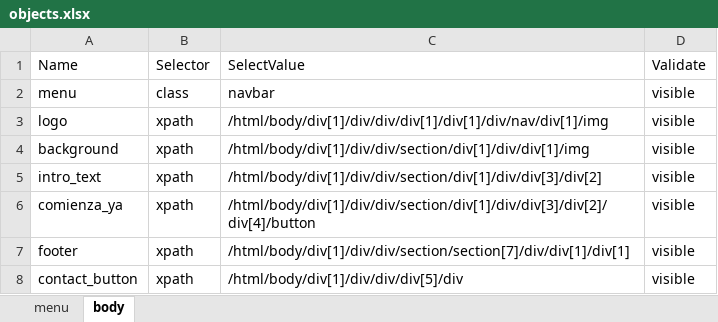
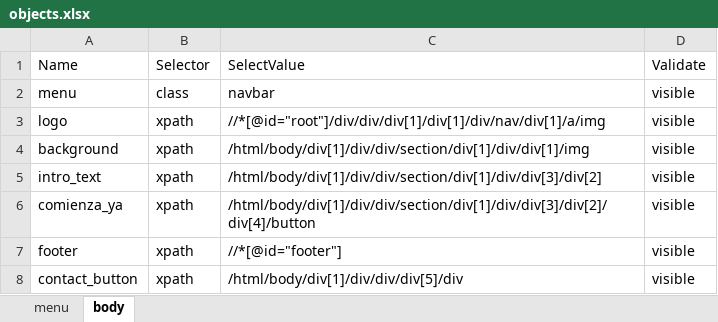
Before and after one commit to JuanPiedrahita/a2censoTest, an Excel workbook: test_info/data/HU1-001/CP-001/objects.xlsx, sheet body, drawn as a sheet; values as stored, in another font and other column widths than the file's, no borders; the diff names each change by its address in the sheet, - before the commit and + after, or states it on an @@ line.

```diff
--- a/test_info/data/HU1-001/CP-001/objects.xlsx (sheet body)
+++ b/test_info/data/HU1-001/CP-001/objects.xlsx (sheet body)
-C3 (SelectValue): /html/body/div[1]/div/div/div[1]/div[1]/div/nav/div[1]/img
+C3 (SelectValue): //*[@id="root"]/div/div/div[1]/div[1]/div/nav/div[1]/a/img
-C7 (SelectValue): /html/body/div[1]/div/div/section/section[7]/div/div[1]/div[1]
+C7 (SelectValue): //*[@id="footer"]
```
Also changed, not shown: sheet menu, test_info/data/HU1-001/CP-004/objects.xlsx, test_info/data/HU1-001/CP-005/objects.xlsx, 3 other files.
